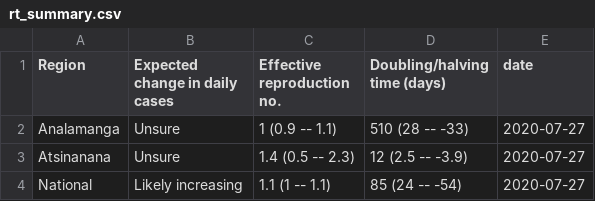
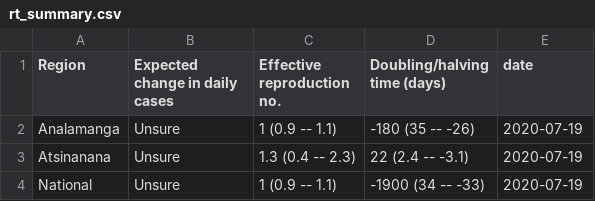
Before and after one commit to labmetcalf/mada-rt, a CSV file: latest/rt_summary.csv, drawn as a sheet.

```diff
--- a/latest/rt_summary.csv
+++ b/latest/rt_summary.csv
@@ -1,4 +1,4 @@
 Region,Expected change in daily cases,Effective reproduction no.,Doubling/halving time (days),date
-Analamanga,Unsure,1 (0.9 -- 1.1),510 (28 -- -33),2020-07-27
-Atsinanana,Unsure,1.4 (0.5 -- 2.3),12 (2.5 -- -3.9),2020-07-27
-National,Likely increasing,1.1 (1 -- 1.1),85 (24 -- -54),2020-07-27
+Analamanga,Unsure,1 (0.9 -- 1.1),-180 (35 -- -26),2020-07-19
+Atsinanana,Unsure,1.3 (0.4 -- 2.3),22 (2.4 -- -3.1),2020-07-19
+National,Unsure,1 (0.9 -- 1.1),-1900 (34 -- -33),2020-07-19
```
Also changed, not shown: latest/nowcast.csv, latest/rt_ests.csv.
